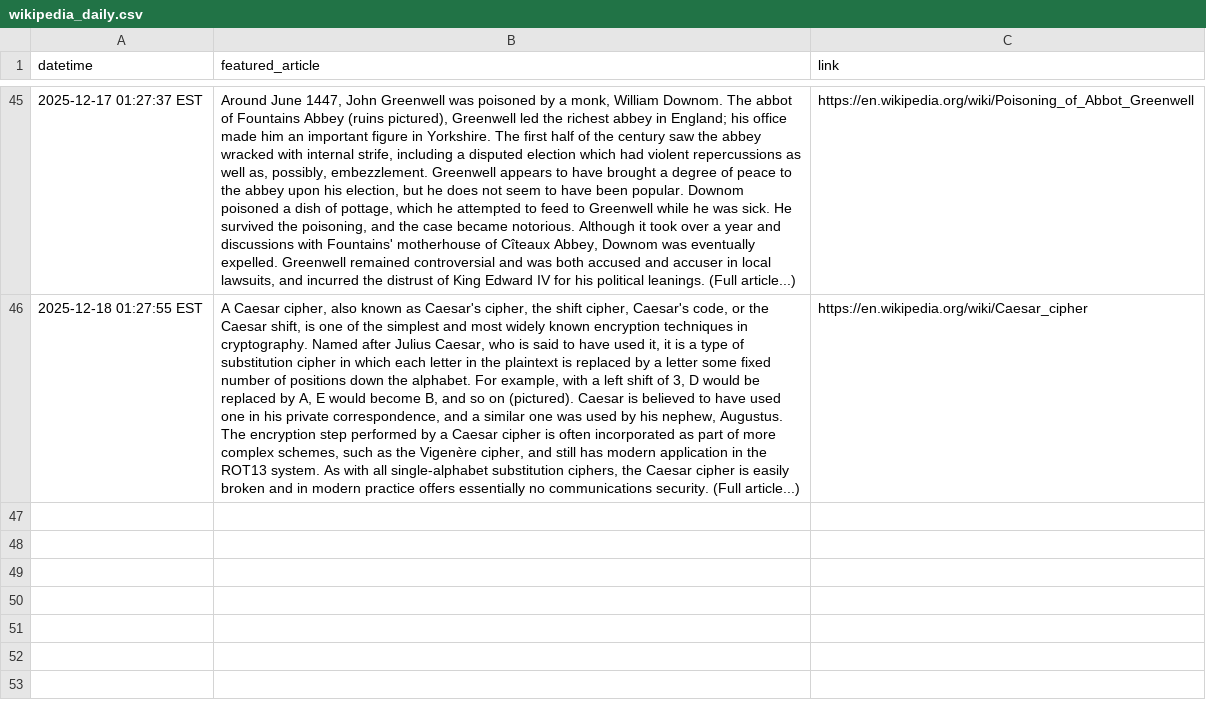
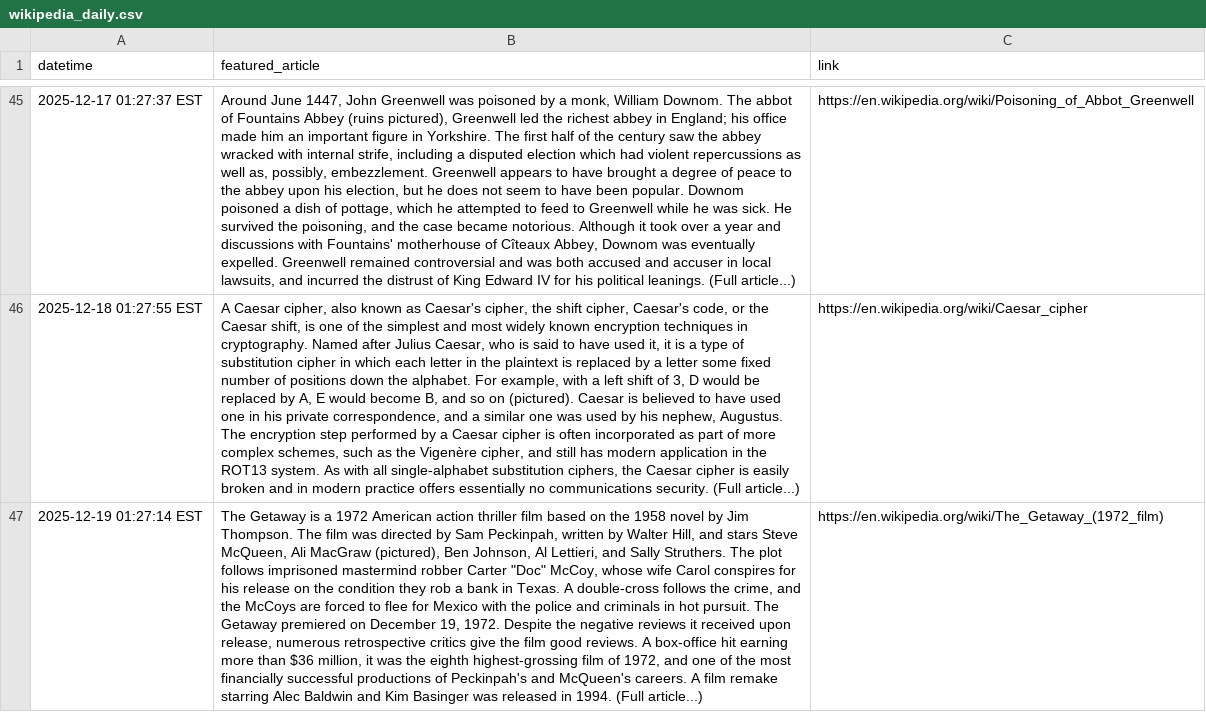
Before and after one commit to jonmccurdy/wikipedia-daily-scraper, a CSV file: data/wikipedia_daily.csv, drawn as a sheet; only a part is shown, gaps mark what is left out; the diff names each change by its address in the sheet, - before the commit and + after, or states it on an @@ line.

```diff
--- a/data/wikipedia_daily.csv
+++ b/data/wikipedia_daily.csv
+row 47: 2025-12-19 01:27:14 EST | The Getaway is a 1972 American action thriller film based on the 1958 novel by Jim Thompson. The film was directed by Sam Peckinpah, written by Walter Hill, and stars Steve McQueen, Ali MacGraw (pictured), Ben Johnson, Al Lettieri, and Sally Struthers. The plot follows imprisoned mastermind robber Carter "Doc" McCoy, whose wife Carol conspires for his release on the condition they rob a bank in Texas. A double-cross follows the crime, and the McCoys are forced to flee for Mexico with the police and criminals in hot pursuit. The Getaway premiered on December 19, 1972. Despite the negative reviews it received upon release, numerous retrospective critics give the film good reviews. A box-office hit earning more than $36 million, it was the eighth highest-grossing film of 1972, and one of the most financially successful productions of Peckinpah's and McQueen's careers. A film remake starring Alec Baldwin and Kim Basinger was released in 1994. (Full article...) | https://en.wikipedia.org/wiki/The_Getaway_(1972_film)
```
